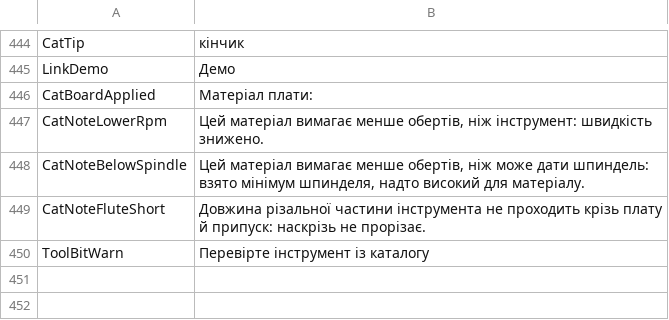
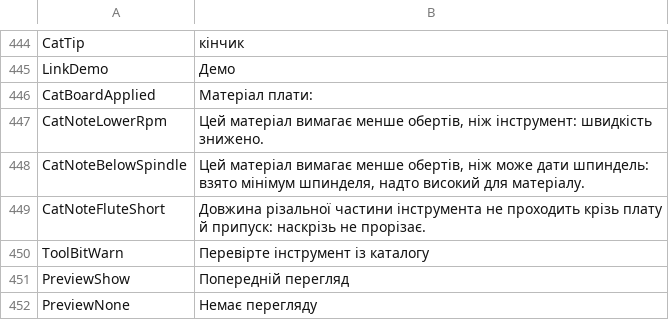
Before and after one commit to JuanenRac/EH3D-COMMON, a TSV file: crates/view/locales/uk.tsv, drawn as a sheet; only a part is shown, gaps mark what is left out; the diff names each change by its address in the sheet, - before the commit and + after, or states it on an @@ line.

Commit message:
Add the texts of the preview of the Open window in 37 languages

```diff
--- a/crates/view/locales/uk.tsv
+++ b/crates/view/locales/uk.tsv
+row 451: PreviewShow | Попередній перегляд
+row 452: PreviewNone | Немає перегляду
```
Also changed, not shown: crates/view/locales/ca.tsv, crates/view/locales/el.tsv, 26 other files.
